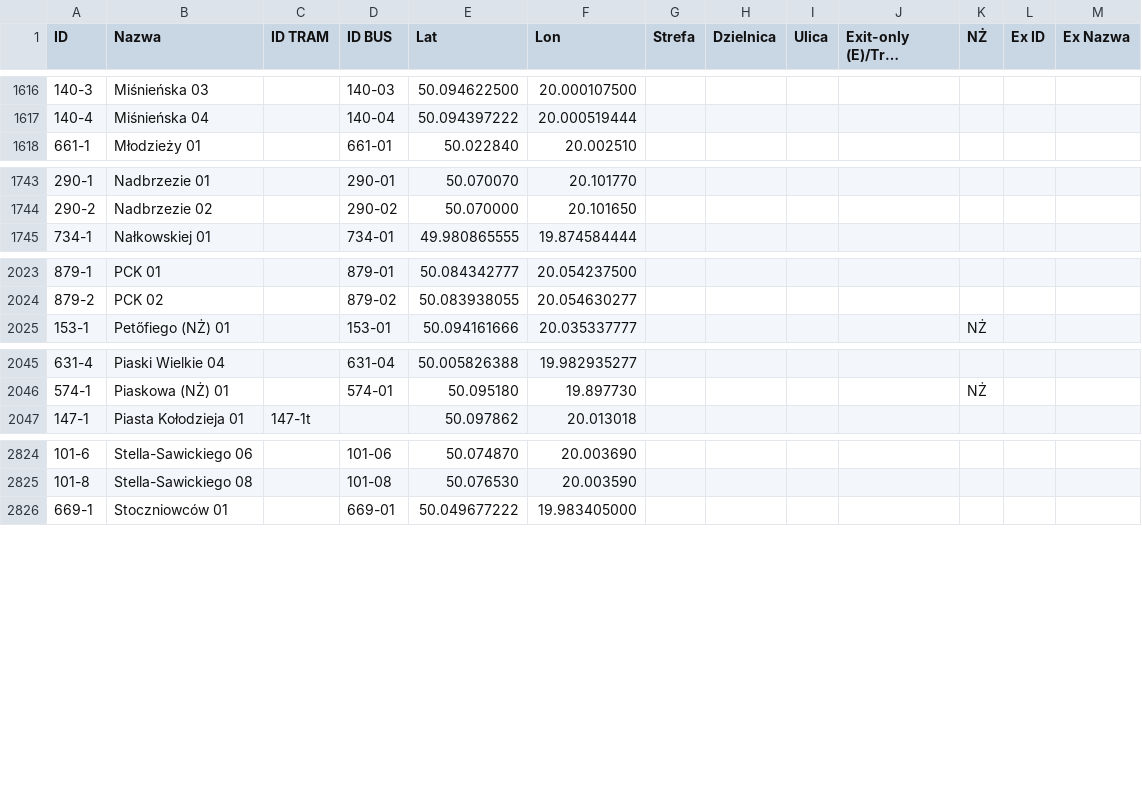
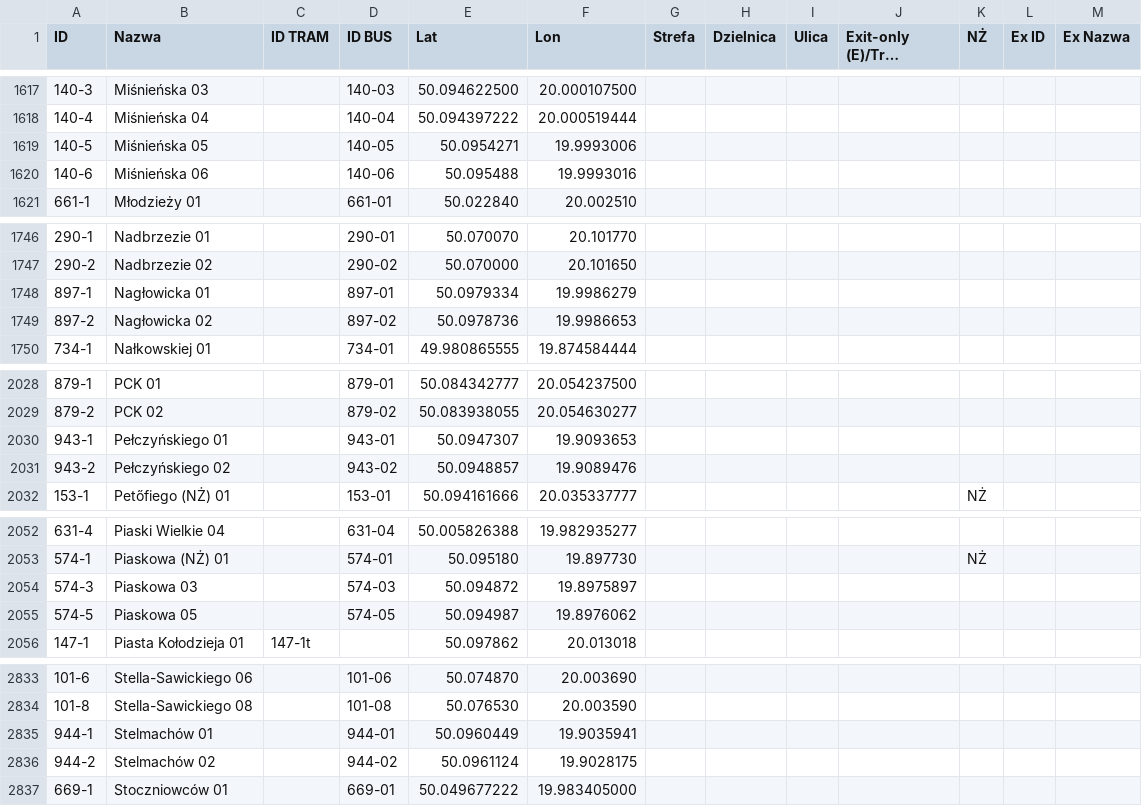
Before and after one commit to RozneOdslonyKMK/Krakow-SIP-SYSTEM, a CSV file: dictionaries/stops.csv, drawn as a sheet; only a part is shown, gaps mark what is left out; long unchanged cells end in …; the diff covers the shown part only; the diff names each change by its address in the sheet, - before the commit and + after, or states it on an @@ line.

Commit message:
Słownik z listą przystanków

```diff
--- a/dictionaries/stops.csv
+++ b/dictionaries/stops.csv
+row 1619: 140-5 | Miśnieńska 05 |  | 140-05 | 50.0954271 | 19.9993006
+row 1620: 140-6 | Miśnieńska 06 |  | 140-06 | 50.095488 | 19.9993016
+row 1748: 897-1 | Nagłowicka 01 |  | 897-01 | 50.0979334 | 19.9986279
+row 1749: 897-2 | Nagłowicka 02 |  | 897-02 | 50.0978736 | 19.9986653
+row 2030: 943-1 | Pełczyńskiego 01 |  | 943-01 | 50.0947307 | 19.9093653
+row 2031: 943-2 | Pełczyńskiego 02 |  | 943-02 | 50.0948857 | 19.9089476
+row 2054: 574-3 | Piaskowa 03 |  | 574-03 | 50.094872 | 19.8975897
+row 2055: 574-5 | Piaskowa 05 |  | 574-05 | 50.094987 | 19.8976062
+row 2835: 944-1 | Stelmachów 01 |  | 944-01 | 50.0960449 | 19.9035941
+row 2836: 944-2 | Stelmachów 02 |  | 944-02 | 50.0961124 | 19.9028175
```
Also changed, not shown: 5 added rows and 8 edited cells elsewhere in this file.
